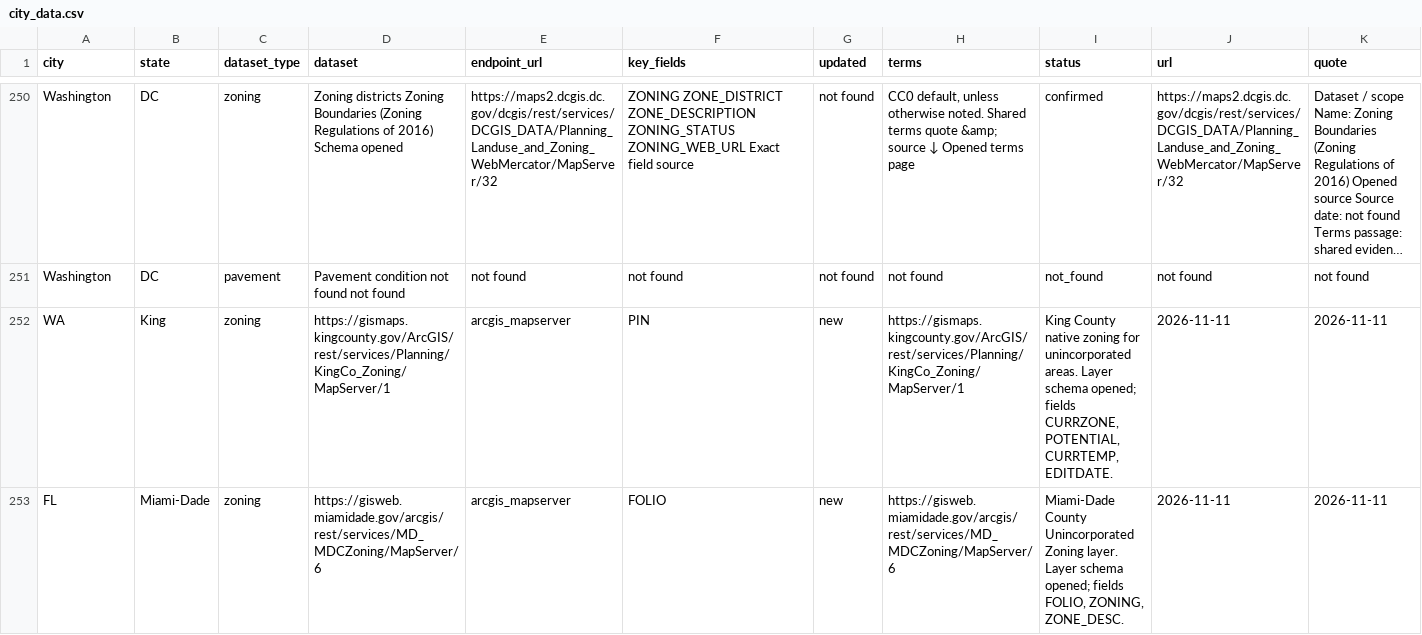
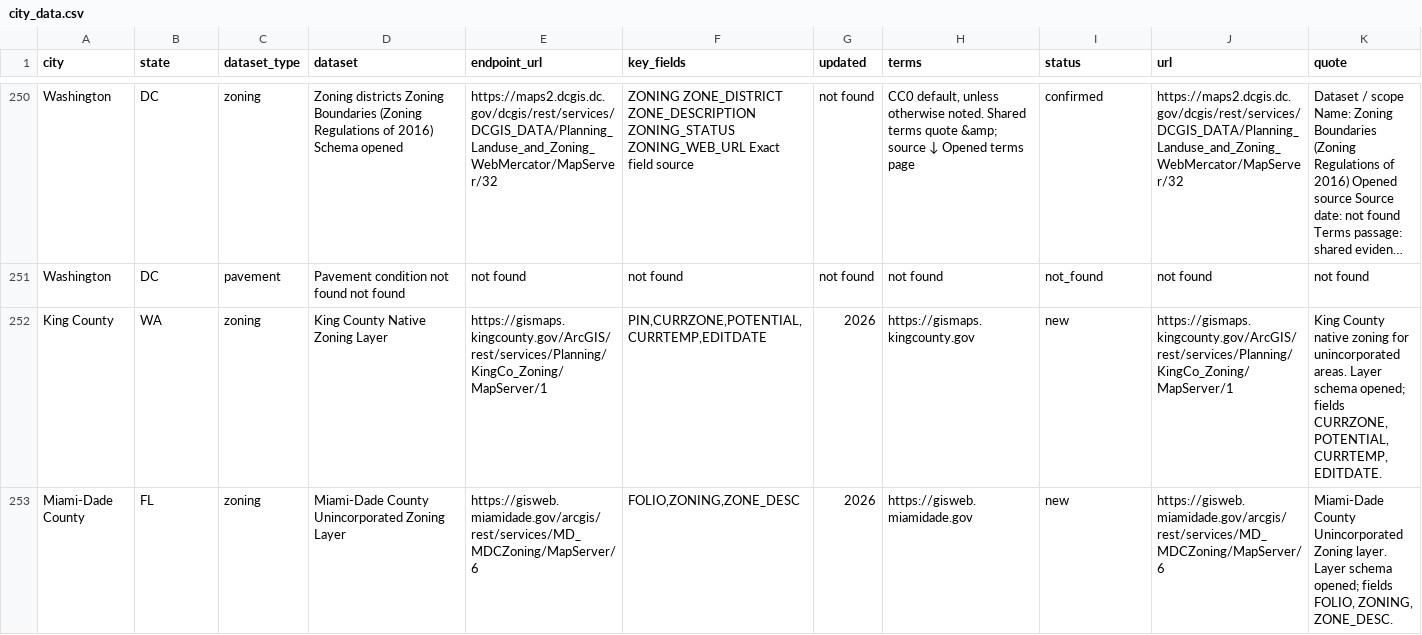
Before and after one commit to milessilverman/city-pretty, a CSV file: research/city_data.csv, drawn as a sheet; only a part is shown, gaps mark what is left out; long unchanged cells end in …; removed rows and columns are numbered as before the commit, all else as after; rows hold the shown columns only; the diff names each change by its address in the sheet, - before the commit and + after, or states it on an @@ line.

Commit message:
Align research CSV schema and columns for new CT, PA, WA, and FL endpoints

```diff
--- a/research/city_data.csv
+++ b/research/city_data.csv
-row 252: WA | King | zoning | https://gismaps.kingcounty.gov/ArcGIS/rest/services/Planning/KingCo_Zoning/MapServer/1 | arcgis_mapserver | PIN | new | https://gismaps.kingcounty.gov/ArcGIS/rest/services/Planning/KingCo_Zoning/MapServer/1 | King County native zoning for unincorporated areas. Layer schema opened; fields CURRZONE, POTENTIAL, CURRTEMP, EDITDATE. | 2026-11-11 | 2026-11-11
-row 253: FL | Miami-Dade | zoning | https://gisweb.miamidade.gov/arcgis/rest/services/MD_MDCZoning/MapServer/6 | arcgis_mapserver | FOLIO | new | https://gisweb.miamidade.gov/arcgis/rest/services/MD_MDCZoning/MapServer/6 | Miami-Dade County Unincorporated Zoning layer. Layer schema opened; fields FOLIO, ZONING, ZONE_DESC. | 2026-11-11 | 2026-11-11
+row 252: King County | WA | zoning | King County Native Zoning Layer | https://gismaps.kingcounty.gov/ArcGIS/rest/services/Planning/KingCo_Zoning/MapServer/1 | PIN,CURRZONE,POTENTIAL,CURRTEMP,EDITDATE | 2026 | https://gismaps.kingcounty.gov | new | https://gismaps.kingcounty.gov/ArcGIS/rest/services/Planning/KingCo_Zoning/MapServer/1 | King County native zoning for unincorporated areas. Layer schema opened; fields CURRZONE, POTENTIAL, CURRTEMP, EDITDATE.
+row 253: Miami-Dade County | FL | zoning | Miami-Dade County Unincorporated Zoning Layer | https://gisweb.miamidade.gov/arcgis/rest/services/MD_MDCZoning/MapServer/6 | FOLIO,ZONING,ZONE_DESC | 2026 | https://gisweb.miamidade.gov | new | https://gisweb.miamidade.gov/arcgis/rest/services/MD_MDCZoning/MapServer/6 | Miami-Dade County Unincorporated Zoning layer. Layer schema opened; fields FOLIO, ZONING, ZONE_DESC.
```
Also changed, not shown: research/crash_sources.csv, research/parcel_services.csv.
